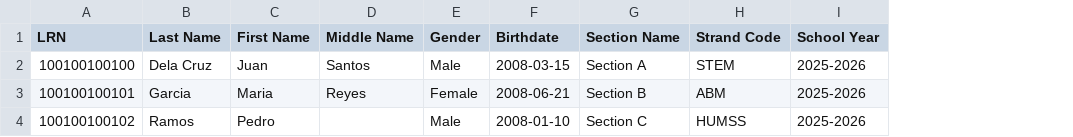
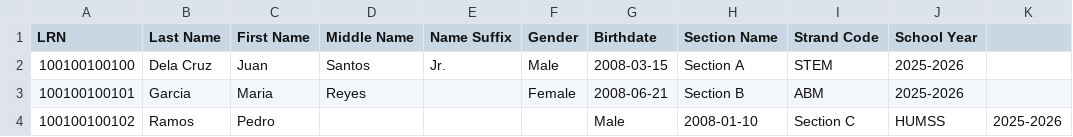
Before and after one commit to CyPh3r-Web/STEPS, a CSV file: students/templates/student_import_template.csv, drawn as a sheet; addresses are those after the commit; the diff names each change by its address in the sheet, - before the commit and + after, or states it on an @@ line.

```diff
--- a/students/templates/student_import_template.csv
+++ b/students/templates/student_import_template.csv
+column E (Name Suffix), row 2: Jr.
+column K, row 4: 2025-2026
-F4 (Gender): Male
+F4 (Gender): (empty)
-G4 (Birthdate): 2008-01-10
+G4 (Birthdate): Male
-H4 (Section Name): Section C
+H4 (Section Name): 2008-01-10
-I4 (Strand Code): HUMSS
+I4 (Strand Code): Section C
-J4 (School Year): 2025-2026
+J4 (School Year): HUMSS
```
Also changed, not shown: 52 other files.
